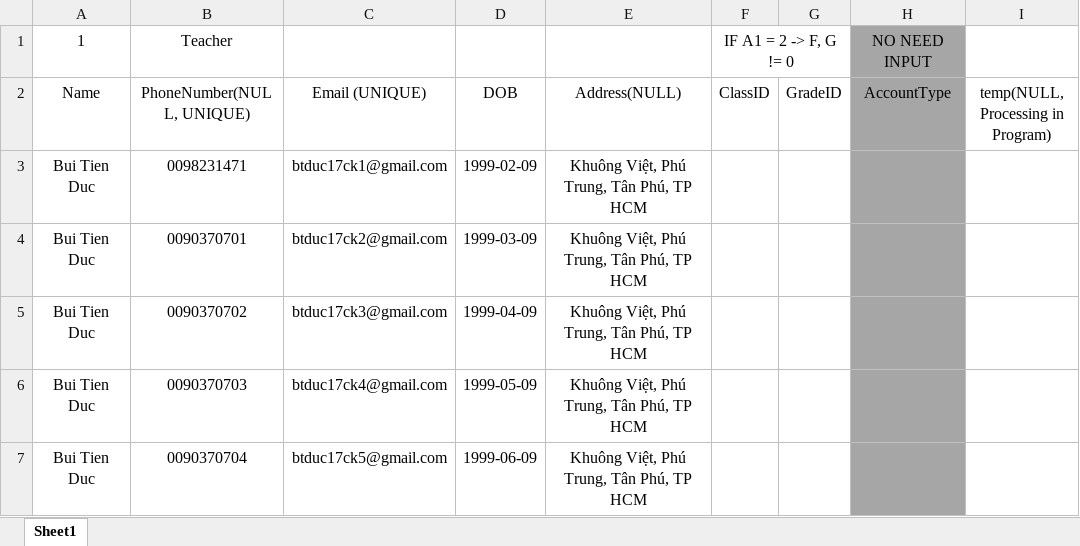
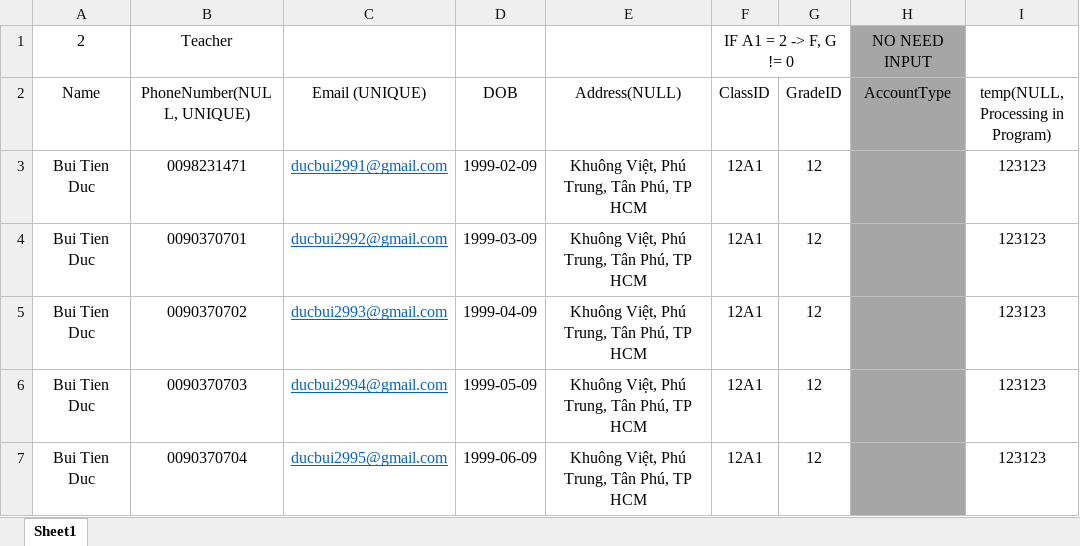
Before and after one commit to daniel-ducbui/final-test-project, an Excel workbook: Data.xlsx, sheet Sheet1, drawn as a sheet; values as stored, in another font and other column widths than the file's, no borders; the diff names each change by its address in the sheet, - before the commit and + after, or states it on an @@ line.

Commit message:
Check null answer

```diff
--- a/Data.xlsx (sheet Sheet1)
+++ b/Data.xlsx (sheet Sheet1)
-A1 (Name): 1
+A1 (Name): 2
-C3 (Email (UNIQUE)): btduc17ck1@gmail.com
+C3 (Email (UNIQUE)): ducbui2991@gmail.com
@@ C3:C7 underline: off → on, text colour: black → #0563C1 @@
-F3:F7 (ClassID): (empty)
+F3:F7 (ClassID): 12A1
-G3:G7 (GradeID): (empty)
+G3:G7 (GradeID): 12
-I3:I7: (empty)
+I3:I7: 123123
-C4 (Email (UNIQUE)): btduc17ck2@gmail.com
+C4 (Email (UNIQUE)): ducbui2992@gmail.com
-C5 (Email (UNIQUE)): btduc17ck3@gmail.com
+C5 (Email (UNIQUE)): ducbui2993@gmail.com
-C6 (Email (UNIQUE)): btduc17ck4@gmail.com
+C6 (Email (UNIQUE)): ducbui2994@gmail.com
-C7 (Email (UNIQUE)): btduc17ck5@gmail.com
+C7 (Email (UNIQUE)): ducbui2995@gmail.com
```
